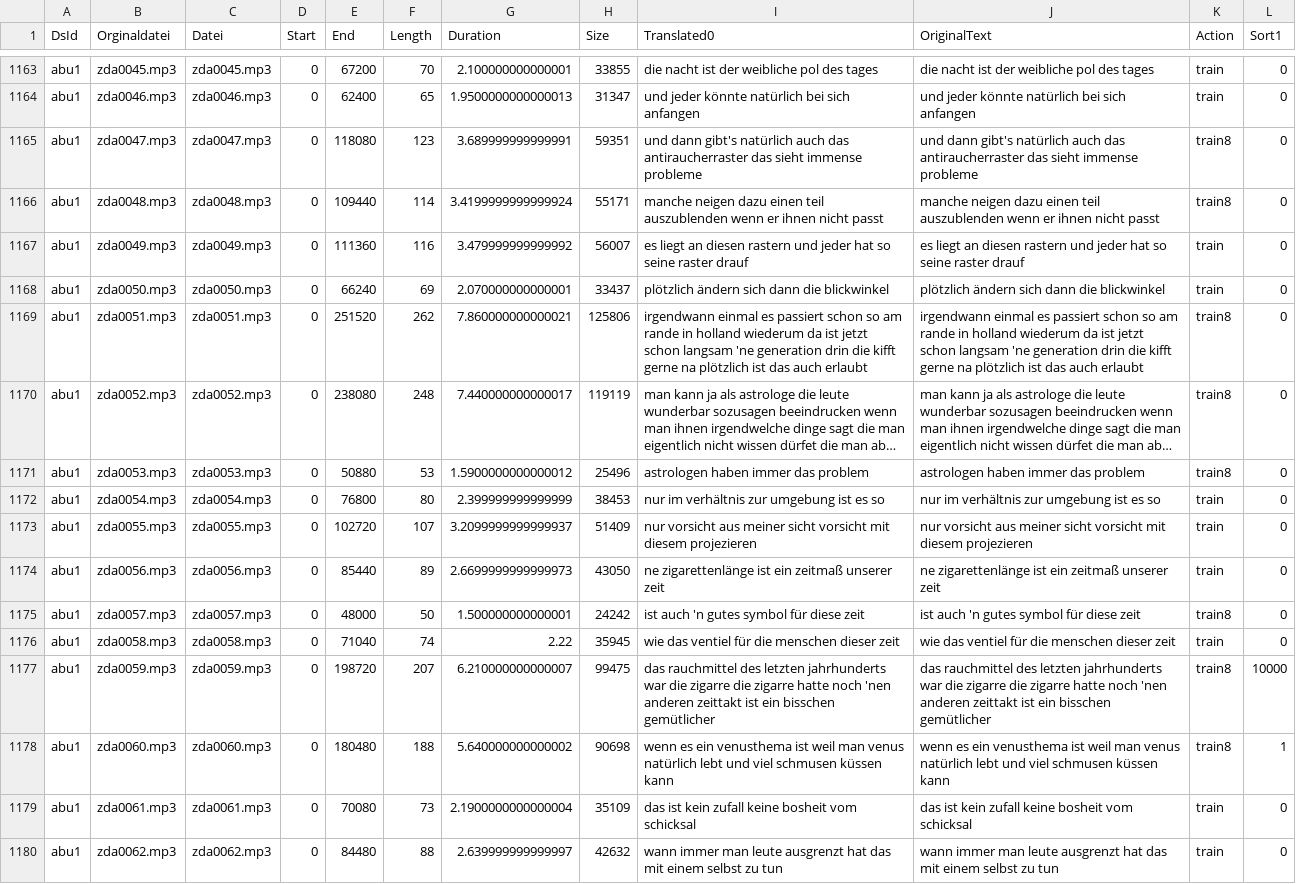
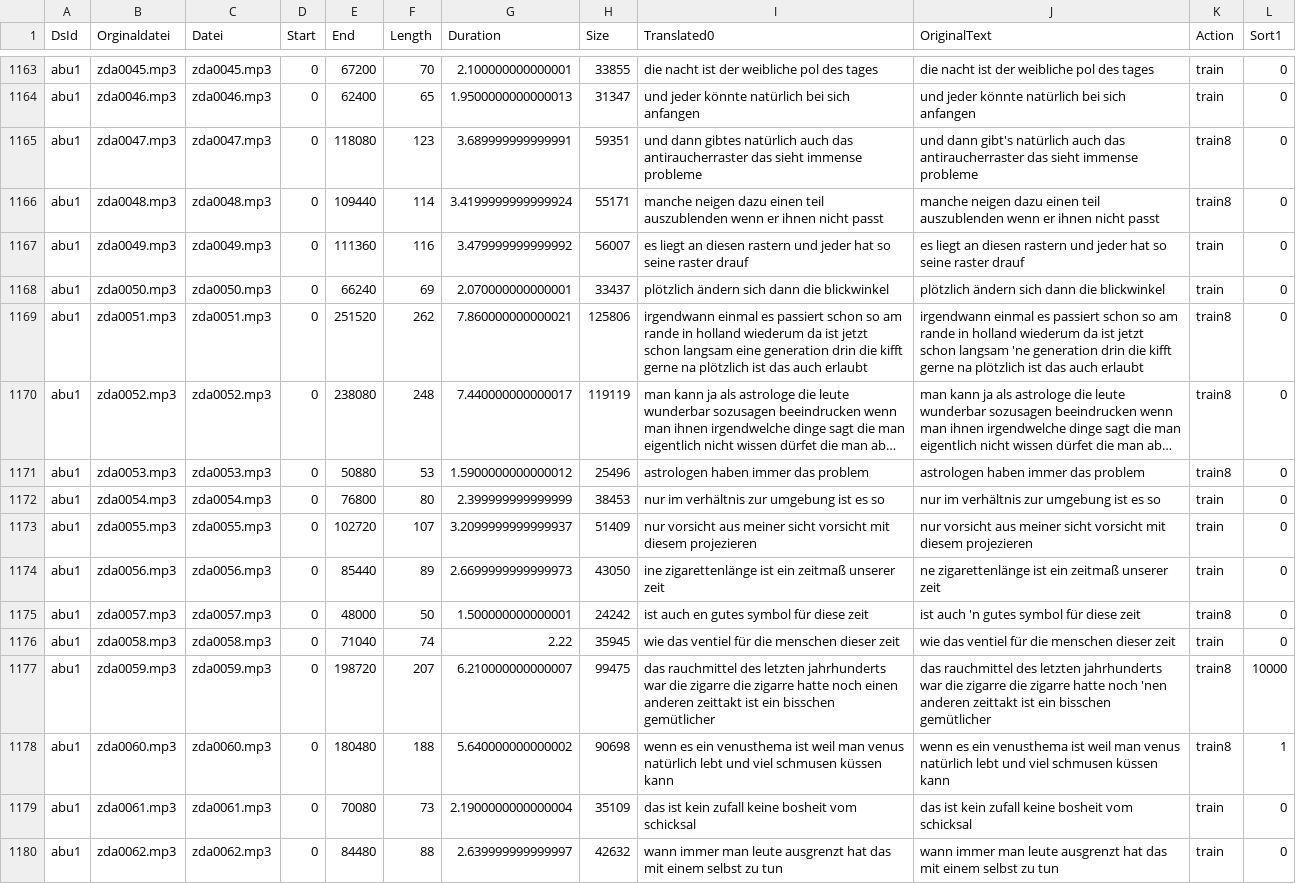
Before and after one commit to ElUnrast/GermanWave2Vec, a CSV file: datasets/abu1/content-translated-with_original.csv, drawn as a sheet; only a part is shown, gaps mark what is left out; long unchanged cells end in …; the diff covers the shown part only; the diff names each change by its address in the sheet, - before the commit and + after, or states it on an @@ line.

Commit message:
Translation of abu1 on epoche 2298

```diff
--- a/datasets/abu1/content-translated-with_original.csv
+++ b/datasets/abu1/content-translated-with_original.csv
-I1165 (Translated0): und dann gibt's natürlich auch…
+I1165 (Translated0): und dann gibtes natürlich auch…
-I1169 (Translated0): …schon langsam 'ne generation drin…
+I1169 (Translated0): …schon langsam eine generation drin…
-I1174 (Translated0): ne zigarettenlänge ist…
+I1174 (Translated0): ine zigarettenlänge ist…
-I1175 (Translated0): ist auch 'n gutes symbol für diese zeit
+I1175 (Translated0): ist auch en gutes symbol für diese zeit
-I1177 (Translated0): …hatte noch 'nen anderen zeittakt…
+I1177 (Translated0): …hatte noch einen anderen zeittakt…
```
Also changed, not shown: 169 edited cells elsewhere in this file, 1 other file.
